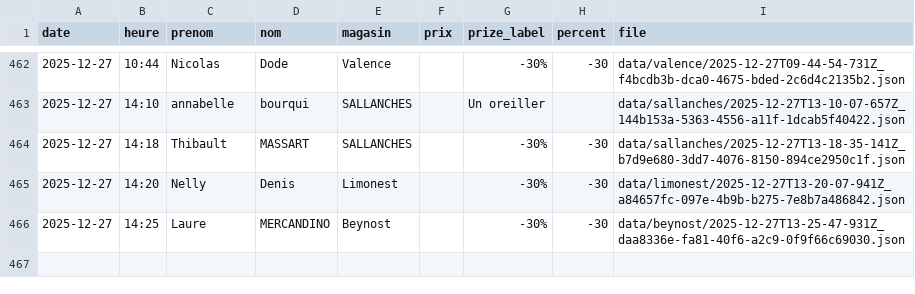
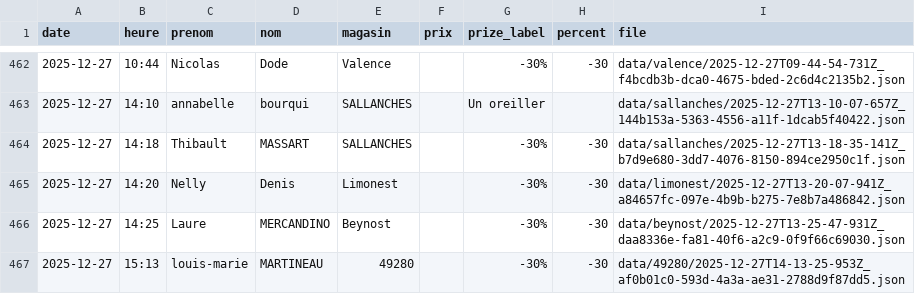
Before and after one commit to parmaktdm/Roue-de-Maliterie-2, a CSV file: data/submissions.csv, drawn as a sheet; only a part is shown, gaps mark what is left out.

Commit message:
Append data/submissions.csv

```diff
--- a/data/submissions.csv
+++ b/data/submissions.csv
@@ -466 +466,2 @@ date,heure,prenom,nom,magasin,prix,prize_label,percent,file
 2025-12-27,14:25,Laure,MERCANDINO,Beynost,,-30%,-30,data/beynost/2025-12-27T13-25-47-931Z_daa8336e-fa81-40f6-a2c9-0f9f66c69030.json
+2025-12-27,15:13,louis-marie,MARTINEAU,49280,,-30%,-30,data/49280/2025-12-27T14-13-25-953Z_af0b01c0-593d-4a3a-ae31-2788d9f87dd5.json
```
